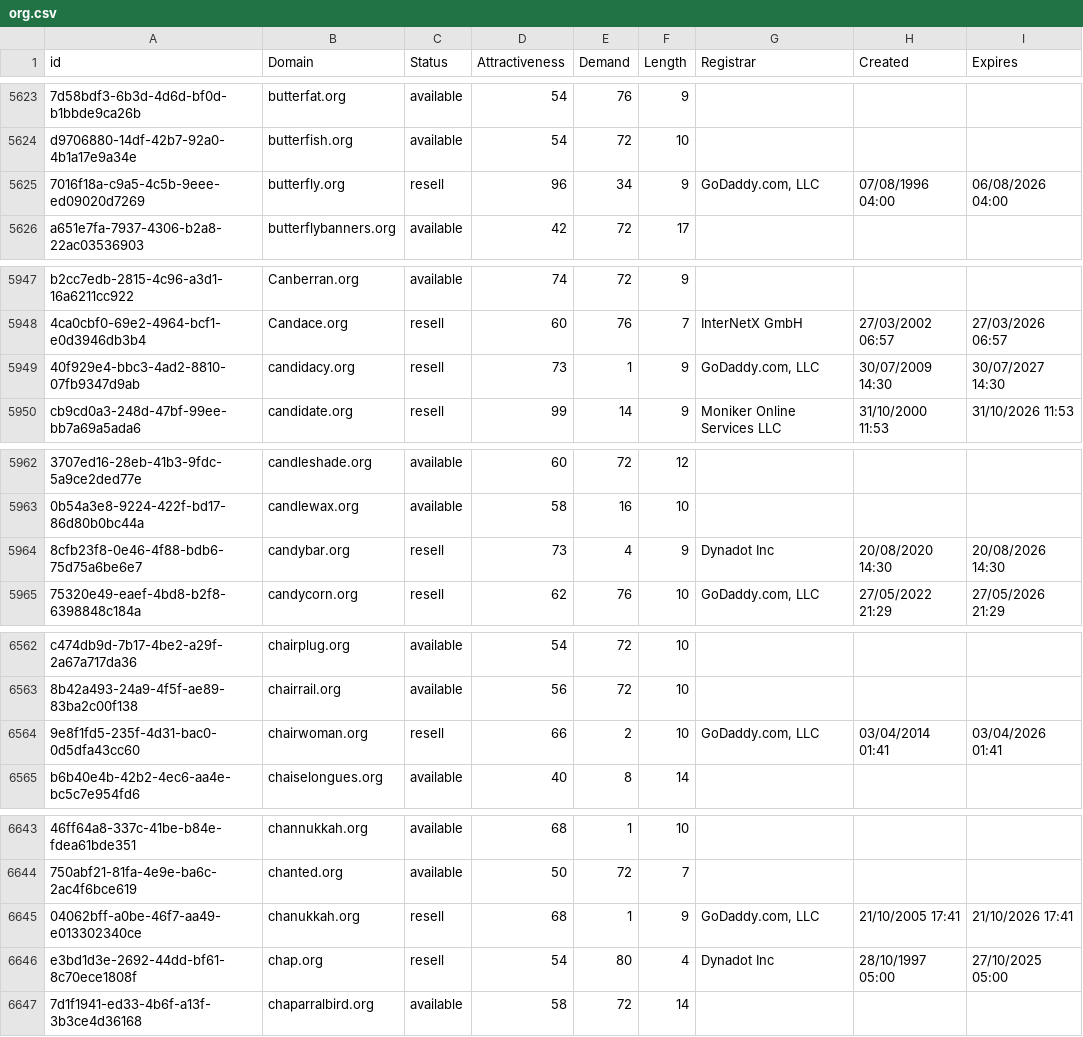
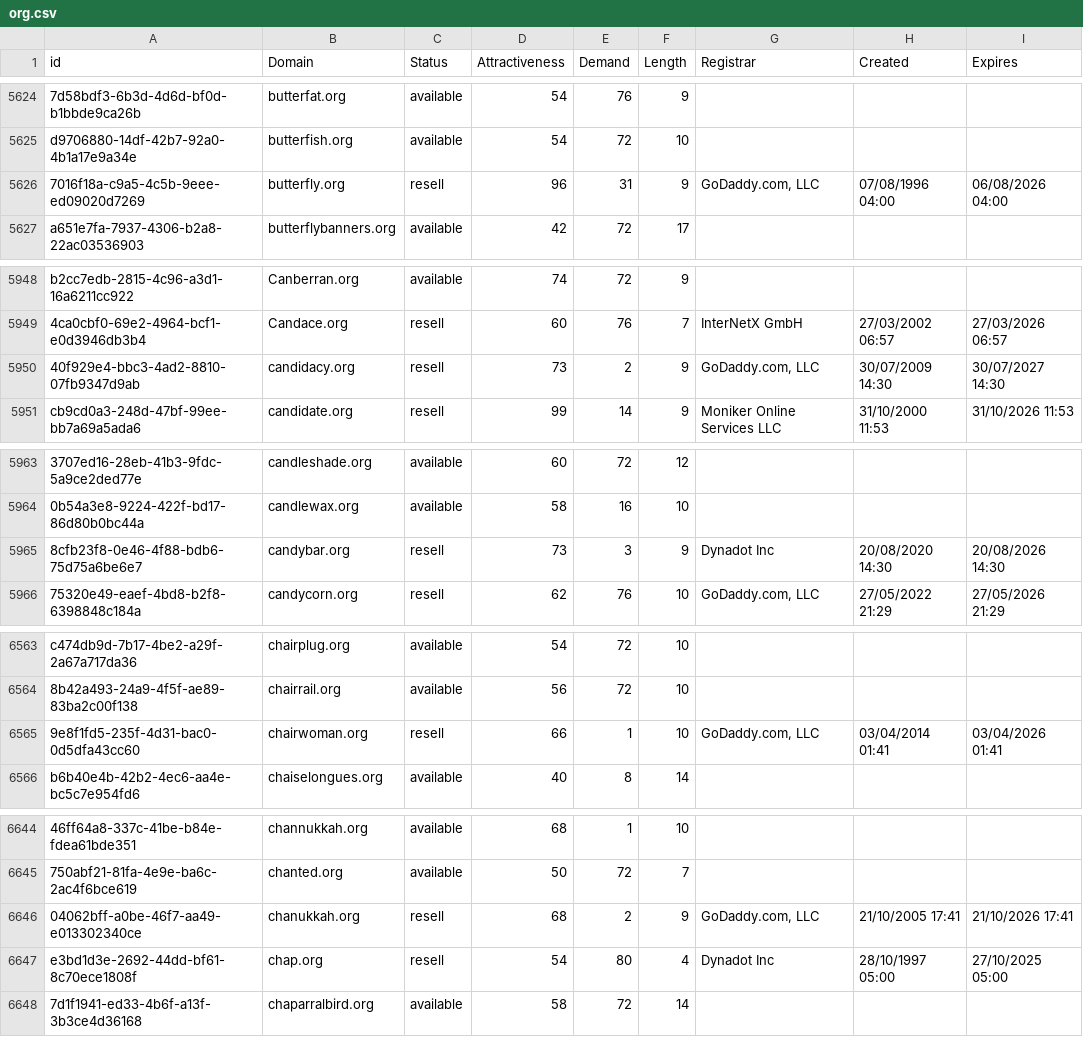
Before and after one commit to UniqueDomains/org-oneword-domains, a CSV file: org.csv, drawn as a sheet; only a part is shown, gaps mark what is left out; addresses are those after the commit; the diff covers the shown part only; the diff names each change by its address in the sheet, - before the commit and + after, or states it on an @@ line.

```diff
--- a/org.csv
+++ b/org.csv
-E5626 (Demand): 34
+E5626 (Demand): 31
-E5950 (Demand): 1
+E5950 (Demand): 2
-E5965 (Demand): 4
+E5965 (Demand): 3
-E6565 (Demand): 2
+E6565 (Demand): 1
-E6646 (Demand): 1
+E6646 (Demand): 2
```
Also changed, not shown: 1 added row, 1 removed row and 11 edited cells elsewhere in this file, 2 other files.
